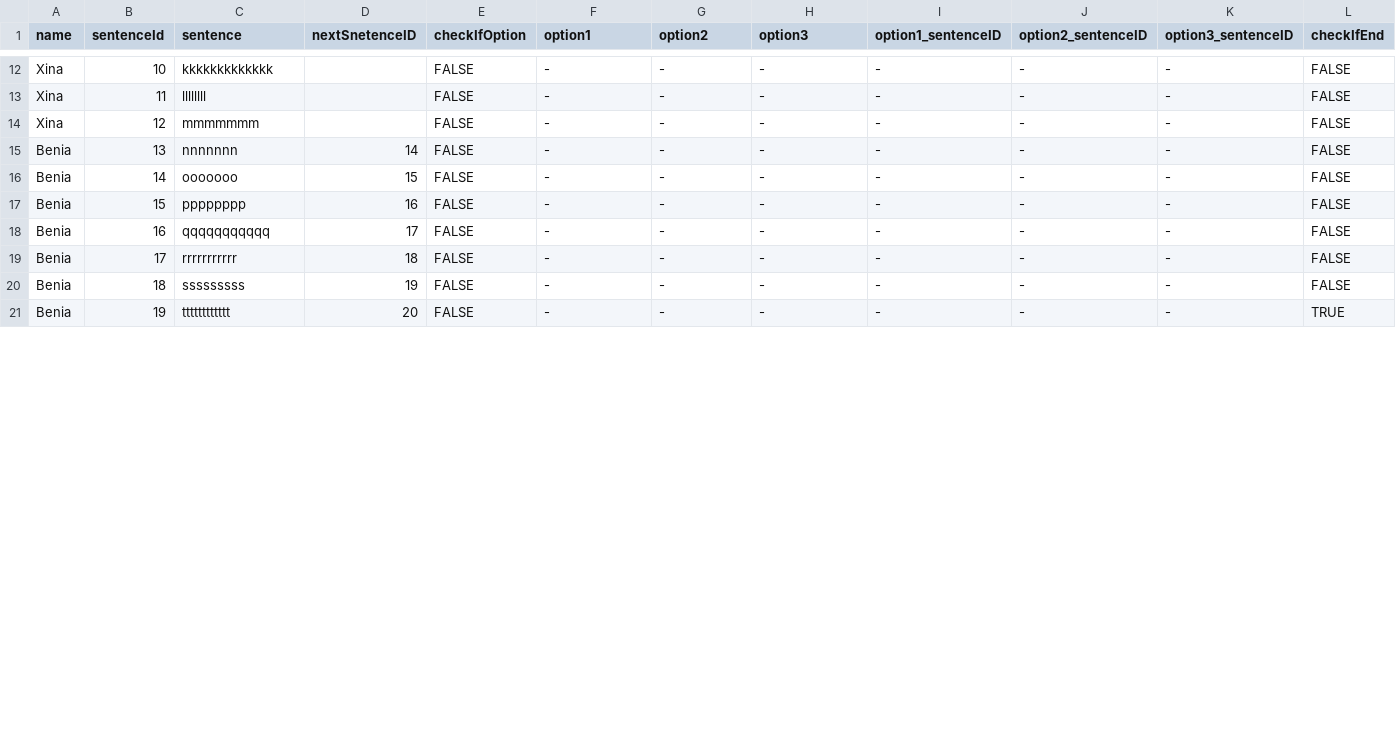
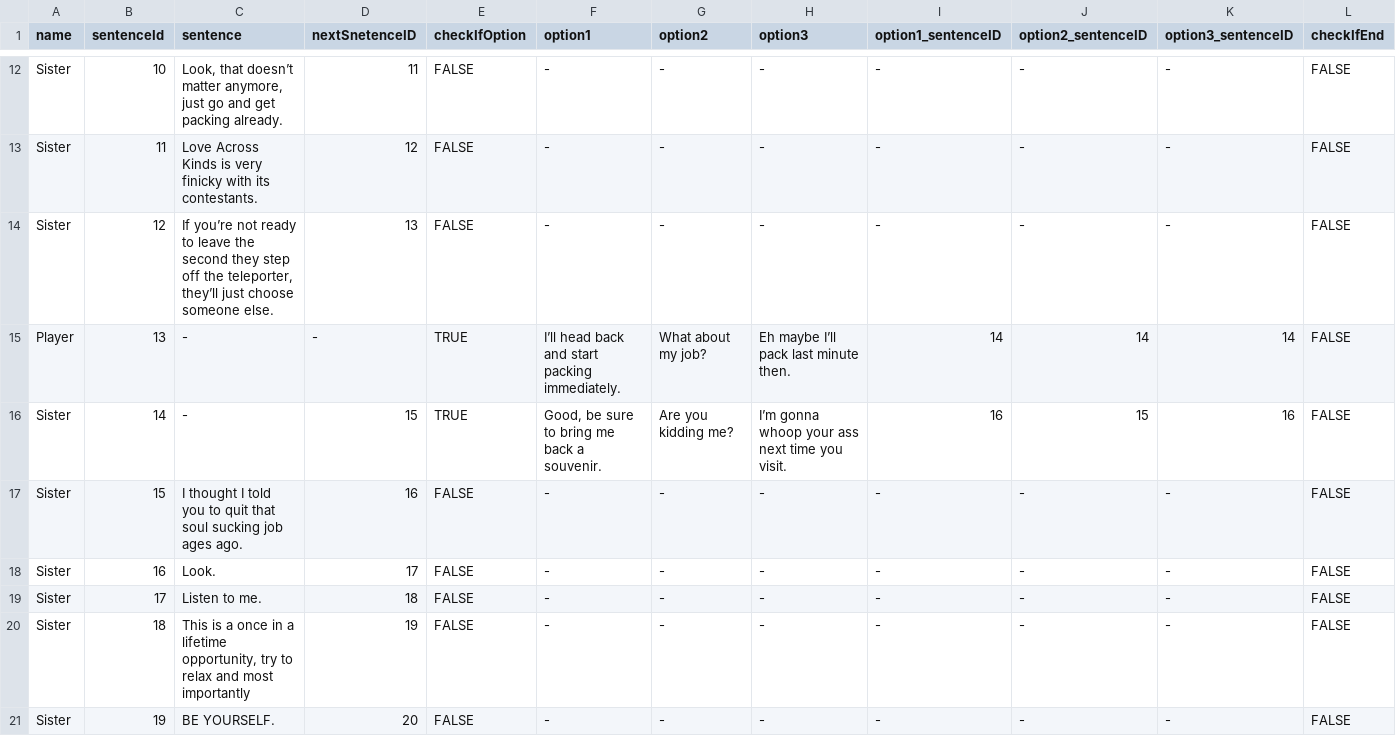
Before and after one commit to Yejinhand69/Love-Across-Kinds, a CSV file: Love Across Kinds/Assets/Scripts/Resources/DialogueData.csv, drawn as a sheet; only a part is shown, gaps mark what is left out; the diff covers the shown part only; the diff names each change by its address in the sheet, - before the commit and + after, or states it on an @@ line.

```diff
--- a/Love Across Kinds/Assets/Scripts/Resources/DialogueData.csv
+++ b/Love Across Kinds/Assets/Scripts/Resources/DialogueData.csv
-A12:A14 (name): Xina
+A12:A14 (name): Sister
-C12 (sentence): kkkkkkkkkkkkk
+C12 (sentence): Look, that doesn’t matter anymore, just go and get packing already.
-D12 (nextSnetenceID): (empty)
+D12 (nextSnetenceID): 11
-C13 (sentence): llllllll
+C13 (sentence): Love Across Kinds is very finicky with its contestants.
-D13 (nextSnetenceID): (empty)
+D13 (nextSnetenceID): 12
-C14 (sentence): mmmmmmm
+C14 (sentence): If you’re not ready to leave the second they step off the teleporter, they’ll just choose someone else.
-D14 (nextSnetenceID): (empty)
+D14 (nextSnetenceID): 13
-A15 (name): Benia
+A15 (name): Player
-C15 (sentence): nnnnnnn
+C15 (sentence): -
-D15 (nextSnetenceID): 14
+D15 (nextSnetenceID): -
-E15:E16 (checkIfOption): FALSE
+E15:E16 (checkIfOption): TRUE
-F15 (option1): -
+F15 (option1): I’ll head back and start packing immediately.
-G15 (option2): -
+G15 (option2): What about my job?
-H15 (option3): -
+H15 (option3): Eh maybe I’ll pack last minute then.
-I15 (option1_sentenceID): -
+I15 (option1_sentenceID): 14
-J15 (option2_sentenceID): -
+J15 (option2_sentenceID): 14
-K15 (option3_sentenceID): -
+K15 (option3_sentenceID): 14
-A16:A21 (name): Benia
+A16:A21 (name): Sister
-C16 (sentence): ooooooo
+C16 (sentence): -
-F16 (option1): -
+F16 (option1): Good, be sure to bring me back a souvenir.
-G16 (option2): -
+G16 (option2): Are you kidding me?
-H16 (option3): -
+H16 (option3): I’m gonna whoop your ass next time you visit.
-I16 (option1_sentenceID): -
+I16 (option1_sentenceID): 16
-J16 (option2_sentenceID): -
+J16 (option2_sentenceID): 15
-K16 (option3_sentenceID): -
+K16 (option3_sentenceID): 16
-C17 (sentence): pppppppp
+C17 (sentence): I thought I told you to quit that soul sucking job ages ago.
-C18 (sentence): qqqqqqqqqqq
+C18 (sentence): Look.
-C19 (sentence): rrrrrrrrrrr
+C19 (sentence): Listen to me.
-C20 (sentence): sssssssss
+C20 (sentence): This is a once in a lifetime opportunity, try to relax and most importantly
-C21 (sentence): tttttttttttt
+C21 (sentence): BE YOURSELF.
-L21 (checkIfEnd): TRUE
+L21 (checkIfEnd): FALSE
```
Also changed, not shown: 13 added rows and 53 edited cells elsewhere in this file.
